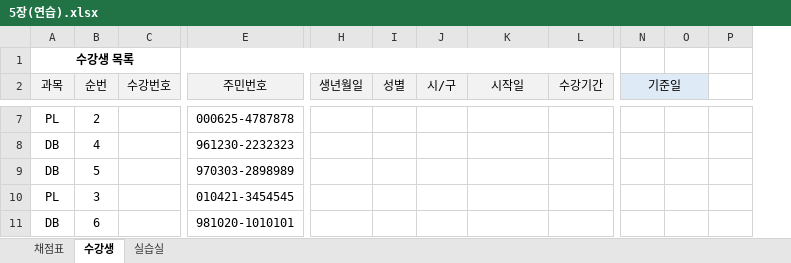
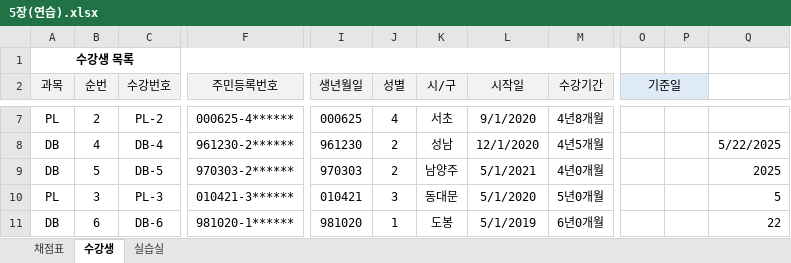
Before and after one commit to hghg919/Computer_Utilization_Practice, an Excel workbook: Excel/5장(연습).xlsx, sheet 수강생, drawn as a sheet; only a part is shown, gaps mark what is left out; values as stored, in another font and other column widths than the file's, no borders; removed rows and columns are numbered as before the commit, all else as after; the diff covers the shown part only; the diff names each change by its address in the sheet, - before the commit and + after, or states it on an @@ line.

```diff
--- a/Excel/5장(연습).xlsx (sheet 수강생)
+++ b/Excel/5장(연습).xlsx (sheet 수강생)
@@ column E (주민번호) hidden, rows 7-11: 000625-4787878 | 961230-2232323 | 970303-2898989 | 010421-3454545 | 981020-1010101 @@
+column F (주민등록번호), rows 7-11: 000625-4****** | 961230-2****** | 970303-2****** | 010421-3****** | 981020-1******
-column O, empty
+column Q, rows 8-11: 5/22/2025 | 2025 | 5 | 22
-N2:O2 merged
+O2:P2 merged
-P2 fill: none
+P2 fill: #DEEBF7
-C7 (수강번호): (empty)
+C7 (수강번호): PL-2
-I7 (생년월일): (empty)
+I7 (생년월일): 000625
-J7 (성별): (empty)
+J7 (성별): 4
-K7 (시/구): (empty)
+K7 (시/구): 서초
-L7 (시작일): (empty)
+L7 (시작일): 9/1/2020
-M7 (수강기간): (empty)
+M7 (수강기간): 4년8개월
-C8 (수강번호): (empty)
+C8 (수강번호): DB-4
-I8 (생년월일): (empty)
+I8 (생년월일): 961230
-J8:J9 (성별): (empty)
+J8:J9 (성별): 2
-K8 (시/구): (empty)
+K8 (시/구): 성남
-L8 (시작일): (empty)
+L8 (시작일): 12/1/2020
-M8 (수강기간): (empty)
+M8 (수강기간): 4년5개월
-C9 (수강번호): (empty)
+C9 (수강번호): DB-5
-I9 (생년월일): (empty)
+I9 (생년월일): 970303
-K9 (시/구): (empty)
+K9 (시/구): 남양주
-L9 (시작일): (empty)
+L9 (시작일): 5/1/2021
-M9 (수강기간): (empty)
+M9 (수강기간): 4년0개월
-C10 (수강번호): (empty)
+C10 (수강번호): PL-3
-I10 (생년월일): (empty)
+I10 (생년월일): 010421
-J10 (성별): (empty)
+J10 (성별): 3
-K10 (시/구): (empty)
+K10 (시/구): 동대문
-L10 (시작일): (empty)
+L10 (시작일): 5/1/2020
-M10 (수강기간): (empty)
+M10 (수강기간): 5년0개월
-C11 (수강번호): (empty)
+C11 (수강번호): DB-6
-I11 (생년월일): (empty)
+I11 (생년월일): 981020
-J11 (성별): (empty)
+J11 (성별): 1
-K11 (시/구): (empty)
+K11 (시/구): 도봉
-L11 (시작일): (empty)
+L11 (시작일): 5/1/2019
-M11 (수강기간): (empty)
+M11 (수강기간): 6년0개월
```
Also changed, not shown: 2 added rows, 34 edited cells and merged cells elsewhere in this sheet, sheet 실습실, sheet 채점표, 1 other file.
